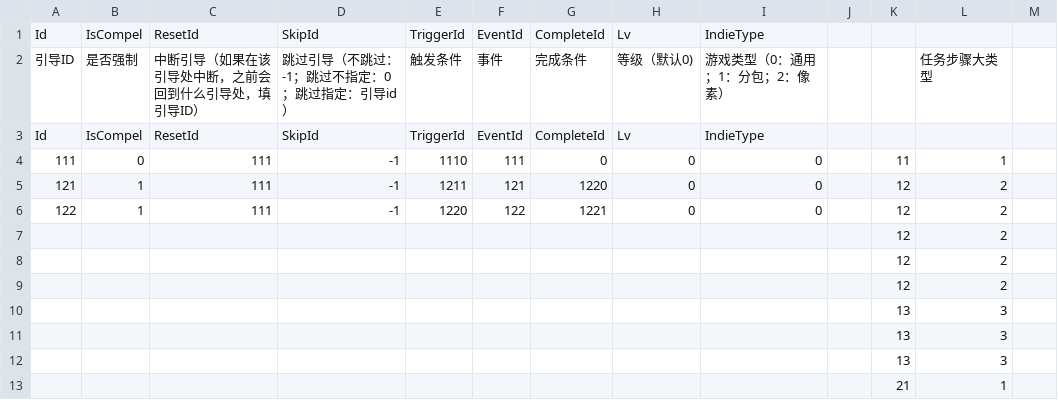
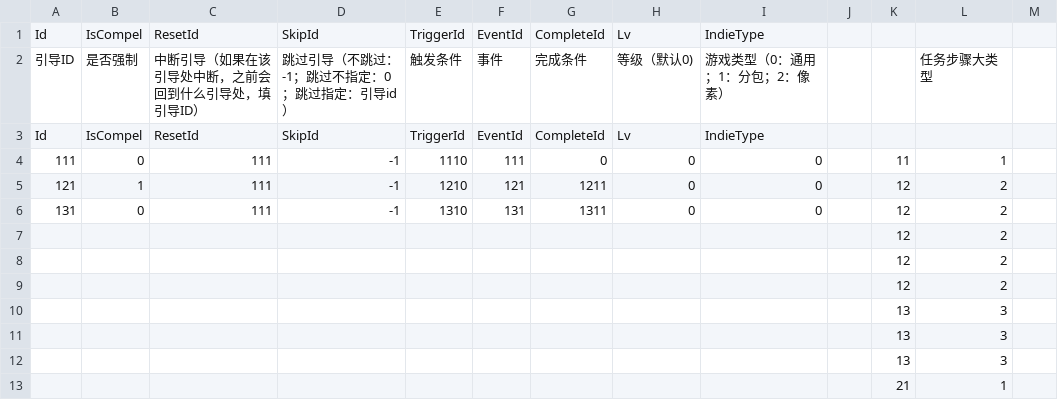
Before and after one commit to heliaoyuan10086/Game, a CSV file: BlockCity/setting/GuideSetting.csv, drawn as a sheet; only a part is shown; the diff names each change by its address in the sheet, - before the commit and + after, or states it on an @@ line.

```diff
--- a/BlockCity/setting/GuideSetting.csv
+++ b/BlockCity/setting/GuideSetting.csv
-E5: 1211
+E5: 1210
-G5: 1220
+G5: 1211
-A6: 122
+A6: 131
-B6: 1
+B6: 0
-E6: 1220
+E6: 1310
-F6: 122
+F6: 131
-G6: 1221
+G6: 1311
```
Also changed, not shown: BlockCity/setting/ConditionSetting.csv, BlockCity/setting/EventSetting.csv.
